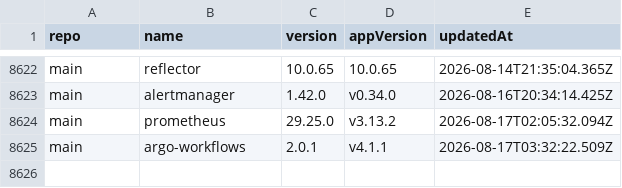
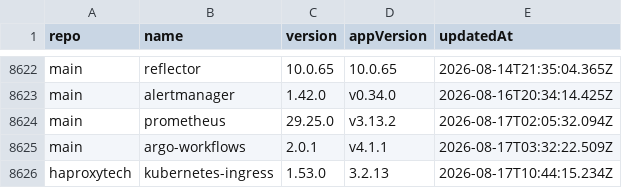
Before and after one commit to wenerme/charts, a CSV file: CHANGELOG.csv, drawn as a sheet; only a part is shown, gaps mark what is left out.

```diff
--- a/CHANGELOG.csv
+++ b/CHANGELOG.csv
@@ -8625 +8625,2 @@ main,prometheus,29.25.0,v3.13.2,2026-08-17T02:05:32.094Z
 main,argo-workflows,2.0.1,v4.1.1,2026-08-17T03:32:22.509Z
+haproxytech,kubernetes-ingress,1.53.0,3.2.13,2026-08-17T10:44:15.234Z
```
Also changed, not shown: 2 other files.
